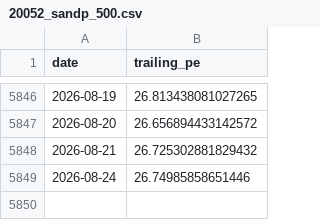
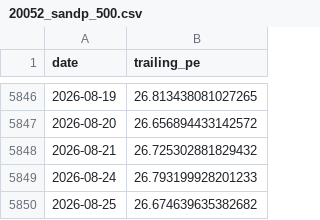
Before and after one commit to AlphaLabX1/forward-pe-viewer, a CSV file: data/trailing/20052_sandp_500.csv, drawn as a sheet; only a part is shown, gaps mark what is left out.

```diff
--- a/data/trailing/20052_sandp_500.csv
+++ b/data/trailing/20052_sandp_500.csv
@@ -5848,2 +5848,3 @@ date,trailing_pe
 2026-08-21,26.725302881829432
-2026-08-24,26.74985858651446
+2026-08-24,26.793199928201233
+2026-08-25,26.674639635382682
```
Also changed, not shown: data/20523_energy.csv, data/20525_materials.csv, 29 other files.
